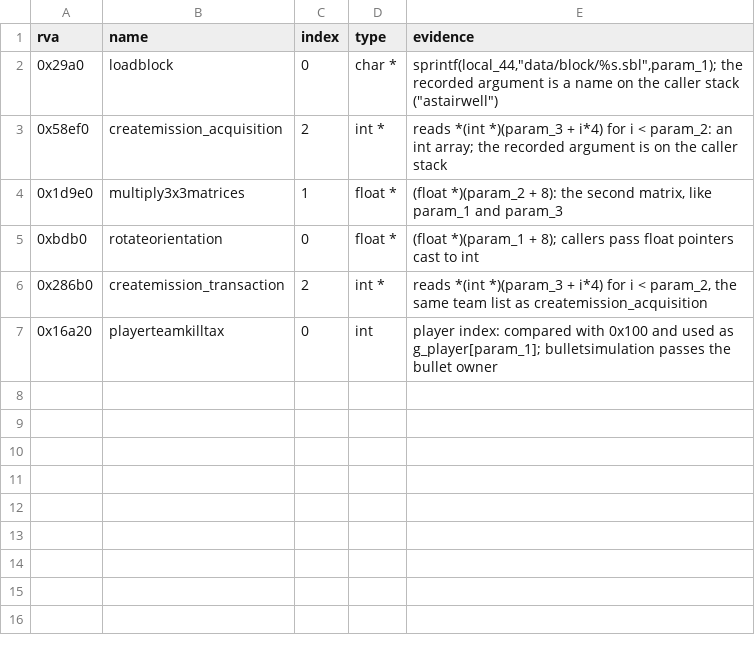
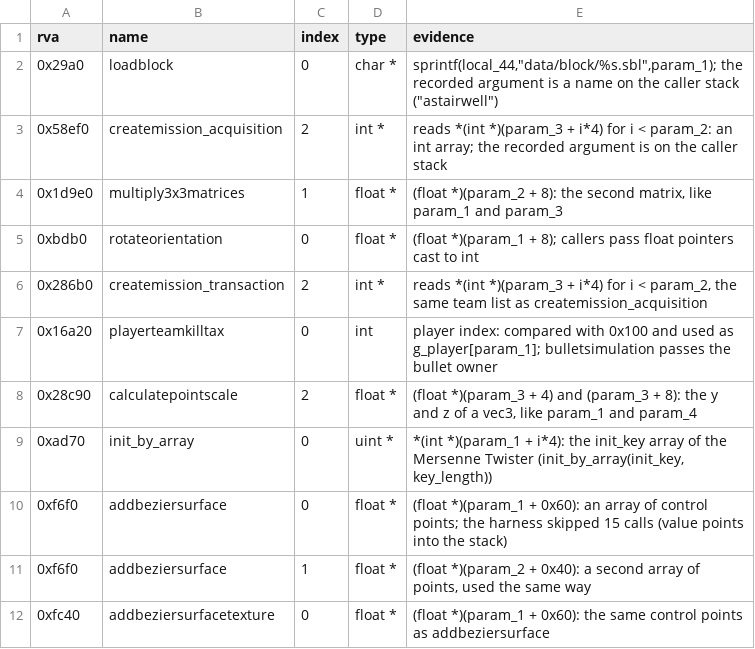
Before and after one commit to TheGreatVulpzin/OpenSubRosa24, a CSV file: analysis/024d/params.csv, drawn as a sheet; the diff names each change by its address in the sheet, - before the commit and + after, or states it on an @@ line.

Commit message:
Give five pointer parameters their pointer type
calculatepointscale, init_by_array, addbeziersurface (two parameters)
and addbeziersurfacetexture used an int parameter as the base of float
or uint accesses. params.csv has the evidence for each one.

The full gate shows no drop.

```diff
--- a/analysis/024d/params.csv
+++ b/analysis/024d/params.csv
+row 8: 0x28c90 | calculatepointscale | 2 | float * | (float *)(param_3 + 4) and (param_3 + 8): the y and z of a vec3, like param_1 and param_4
+row 9: 0xad70 | init_by_array | 0 | uint * | *(int *)(param_1 + i*4): the init_key array of the Mersenne Twister (init_by_array(init_key, key_length))
+row 10: 0xf6f0 | addbeziersurface | 0 | float * | (float *)(param_1 + 0x60): an array of control points; the harness skipped 15 calls (value points into the stack)
+row 11: 0xf6f0 | addbeziersurface | 1 | float * | (float *)(param_2 + 0x40): a second array of points, used the same way
+row 12: 0xfc40 | addbeziersurfacetexture | 0 | float * | (float *)(param_1 + 0x60): the same control points as addbeziersurface
```
Also changed, not shown: 3 other files.
